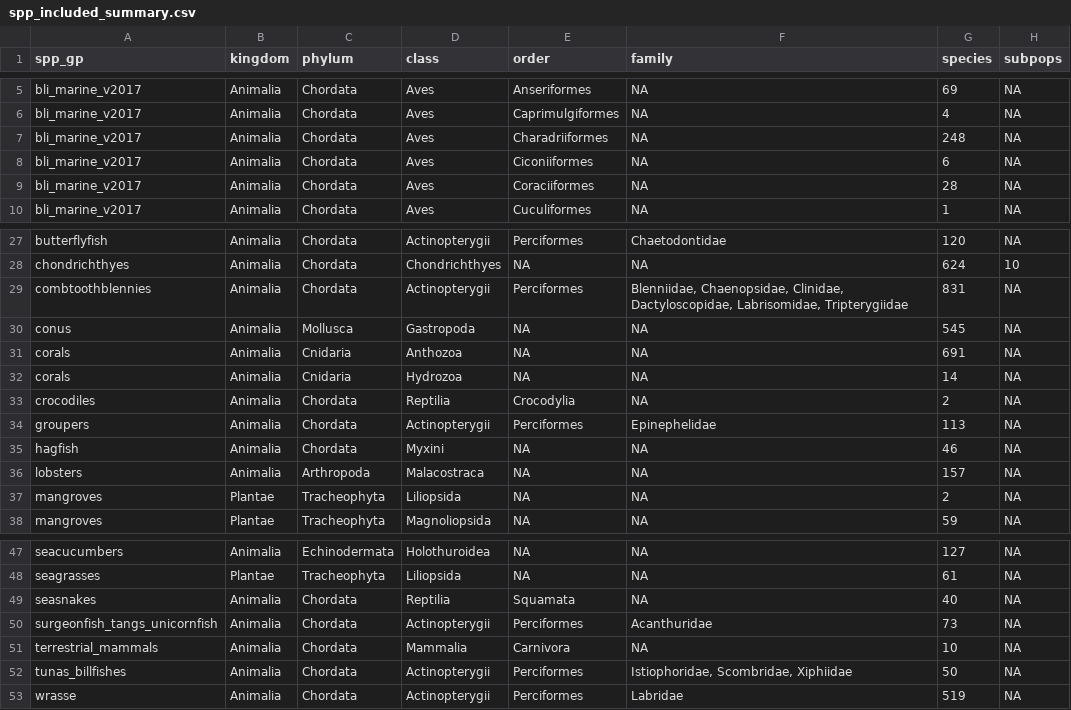
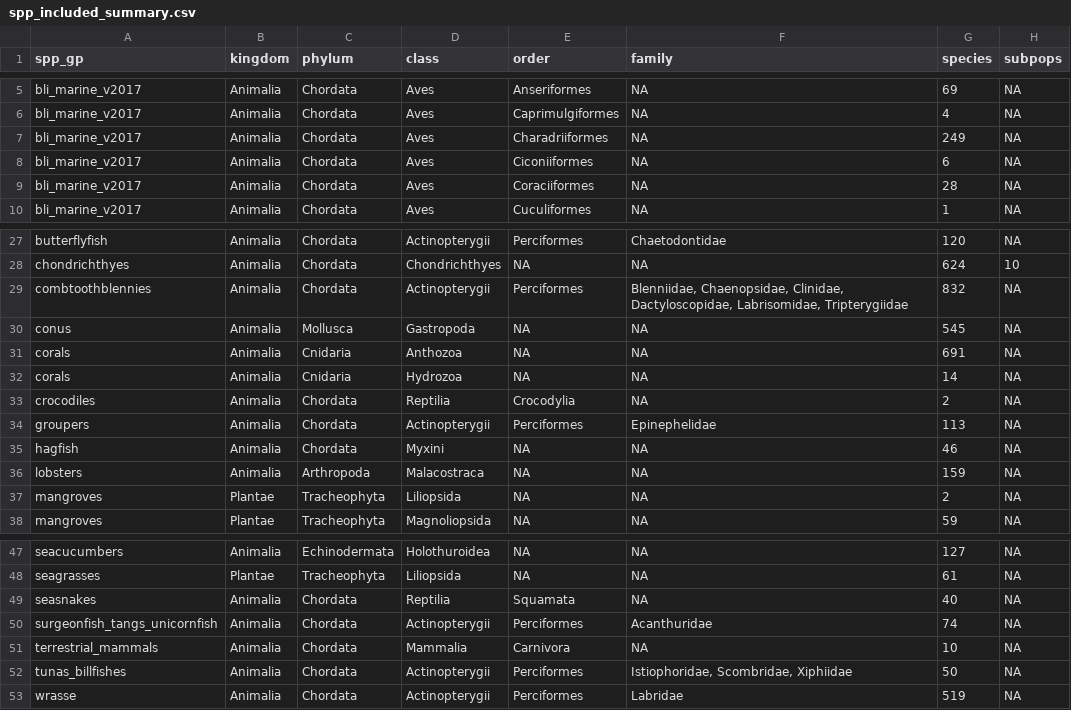
Before and after one commit to oharac/spp_risk_dists, a CSV file: _output/spp_included_summary.csv, drawn as a sheet; only a part is shown, gaps mark what is left out.

```diff
--- a/_output/spp_included_summary.csv
+++ b/_output/spp_included_summary.csv
@@ -6,3 +6,3 @@ bli_marine_v2017,Animalia,Chordata,Aves,Anseriformes,NA,69,NA
 bli_marine_v2017,Animalia,Chordata,Aves,Caprimulgiformes,NA,4,NA
-bli_marine_v2017,Animalia,Chordata,Aves,Charadriiformes,NA,248,NA
+bli_marine_v2017,Animalia,Chordata,Aves,Charadriiformes,NA,249,NA
 bli_marine_v2017,Animalia,Chordata,Aves,Ciconiiformes,NA,6,NA
@@ -28,3 +28,3 @@ butterflyfish,Animalia,Chordata,Actinopterygii,Perciformes,Chaetodontidae,120,NA
 chondrichthyes,Animalia,Chordata,Chondrichthyes,NA,NA,624,10
-combtoothblennies,Animalia,Chordata,Actinopterygii,Perciformes,"Blenniidae, Chaenopsidae, Clinidae, Dactyloscopidae, Labrisomidae, Tripterygiidae",831,NA
+combtoothblennies,Animalia,Chordata,Actinopterygii,Perciformes,"Blenniidae, Chaenopsidae, Clinidae, Dactyloscopidae, Labrisomidae, Tripterygiidae",832,NA
 conus,Animalia,Mollusca,Gastropoda,NA,NA,545,NA
@@ -35,3 +35,3 @@ groupers,Animalia,Chordata,Actinopterygii,Perciformes,Epinephelidae,113,NA
 hagfish,Animalia,Chordata,Myxini,NA,NA,46,NA
-lobsters,Animalia,Arthropoda,Malacostraca,NA,NA,157,NA
+lobsters,Animalia,Arthropoda,Malacostraca,NA,NA,159,NA
 mangroves,Plantae,Tracheophyta,Liliopsida,NA,NA,2,NA
@@ -49,3 +49,3 @@ seagrasses,Plantae,Tracheophyta,Liliopsida,NA,NA,61,NA
 seasnakes,Animalia,Chordata,Reptilia,Squamata,NA,40,NA
-surgeonfish_tangs_unicornfish,Animalia,Chordata,Actinopterygii,Perciformes,Acanthuridae,73,NA
+surgeonfish_tangs_unicornfish,Animalia,Chordata,Actinopterygii,Perciformes,Acanthuridae,74,NA
 terrestrial_mammals,Animalia,Chordata,Mammalia,Carnivora,NA,10,NA
```
Also changed, not shown: _data/iucn_trend_by_spp_2018-1.csv, _output/spp_included_by_family.csv, 36 other files.
